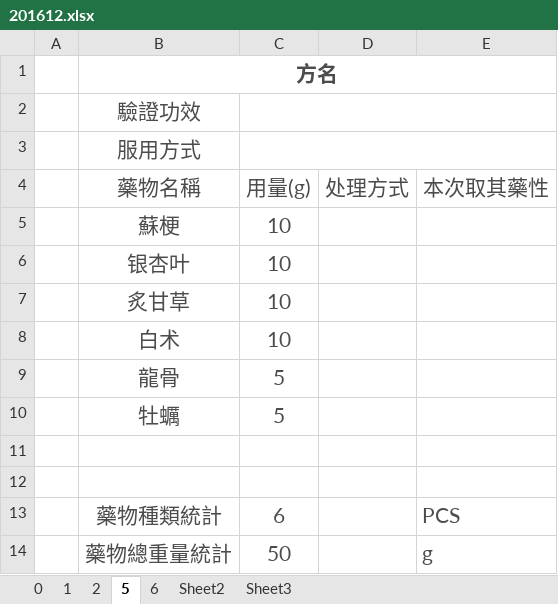
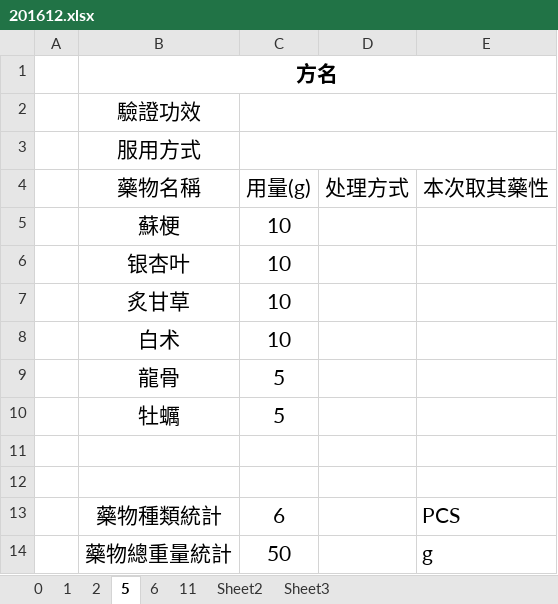
Before and after one commit to mqhzha/M, an Excel workbook: 用藥記錄/2016/201612.xlsx, sheet 5, drawn as a sheet; values as stored, in another font and other column widths than the file's, no borders; the diff names each change by its address in the sheet, - before the commit and + after, or states it on an @@ line.

```diff
--- a/用藥記錄/2016/201612.xlsx (sheet 5)
+++ b/用藥記錄/2016/201612.xlsx (sheet 5)
+sheet tab: 11
-B1:B3 text colour: #4C4C4C
+B1:B3 text colour: black
-B4:E4 text colour: #4C4C4C
+B4:E4 text colour: black
-B5:C10 text colour: #4C4C4C
+B5:C10 text colour: black
-B13:C14 text colour: #4C4C4C
+B13:C14 text colour: black
-E13:E14 text colour: #4C4C4C
+E13:E14 text colour: black
```
Also changed, not shown: sheet 6, sheet 1, sheet 2, sheet 0.
